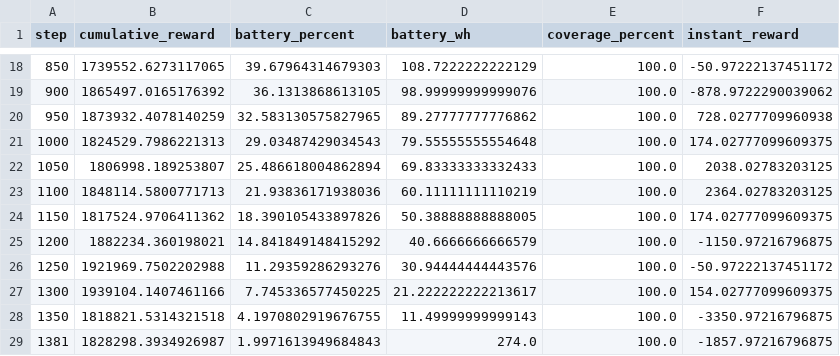
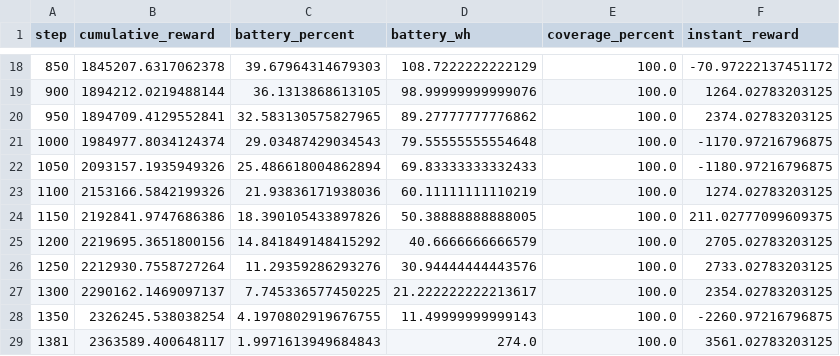
Before and after one commit to atiladeokegab/-Reinforcement-Learning-for-Dynamic-UAV-Energy-Efficient-Path-Planning-in-IoT-Sensor-Networks., a CSV file: src/agents/dqn/dqn_evaluation_results/dqn_results.csv, drawn as a sheet; only a part is shown, gaps mark what is left out; the diff covers the shown part only.

```diff
--- a/src/agents/dqn/dqn_evaluation_results/dqn_results.csv
+++ b/src/agents/dqn/dqn_evaluation_results/dqn_results.csv
@@ -18,12 +18,12 @@ step,cumulative_reward,battery_percent,battery_wh,coverage_percent,instant_rewar
-850,1739552.6273117065,39.67964314679303,108.7222222222129,100.0,-50.97222137451172
-900,1865497.0165176392,36.1313868613105,98.99999999999076,100.0,-878.9722290039062
-950,1873932.4078140259,32.583130575827965,89.27777777776862,100.0,728.0277709960938
-1000,1824529.7986221313,29.03487429034543,79.55555555554648,100.0,174.02777099609375
-1050,1806998.189253807,25.486618004862894,69.83333333332433,100.0,2038.02783203125
-1100,1848114.5800771713,21.93836171938036,60.11111111110219,100.0,2364.02783203125
-1150,1817524.9706411362,18.390105433897826,50.38888888888005,100.0,174.02777099609375
-1200,1882234.360198021,14.841849148415292,40.6666666666579,100.0,-1150.97216796875
-1250,1921969.7502202988,11.29359286293276,30.94444444443576,100.0,-50.97222137451172
-1300,1939104.1407461166,7.745336577450225,21.222222222213617,100.0,154.02777099609375
-1350,1818821.5314321518,4.1970802919676755,11.49999999999143,100.0,-3350.97216796875
-1381,1828298.3934926987,1.9971613949684843,274.0,100.0,-1857.97216796875
+850,1845207.6317062378,39.67964314679303,108.7222222222129,100.0,-70.97222137451172
+900,1894212.0219488144,36.1313868613105,98.99999999999076,100.0,1264.02783203125
+950,1894709.4129552841,32.583130575827965,89.27777777776862,100.0,2374.02783203125
+1000,1984977.8034124374,29.03487429034543,79.55555555554648,100.0,-1170.97216796875
+1050,2093157.1935949326,25.486618004862894,69.83333333332433,100.0,-1180.97216796875
+1100,2153166.5842199326,21.93836171938036,60.11111111110219,100.0,1274.02783203125
+1150,2192841.9747686386,18.390105433897826,50.38888888888005,100.0,211.02777099609375
+1200,2219695.3651800156,14.841849148415292,40.6666666666579,100.0,2705.02783203125
+1250,2212930.7558727264,11.29359286293276,30.94444444443576,100.0,2733.02783203125
+1300,2290162.1469097137,7.745336577450225,21.222222222213617,100.0,2354.02783203125
+1350,2326245.538038254,4.1970802919676755,11.49999999999143,100.0,-2260.97216796875
+1381,2363589.400648117,1.9971613949684843,274.0,100.0,3561.02783203125
```
Also changed, not shown: 33 edited cells elsewhere in this file.
